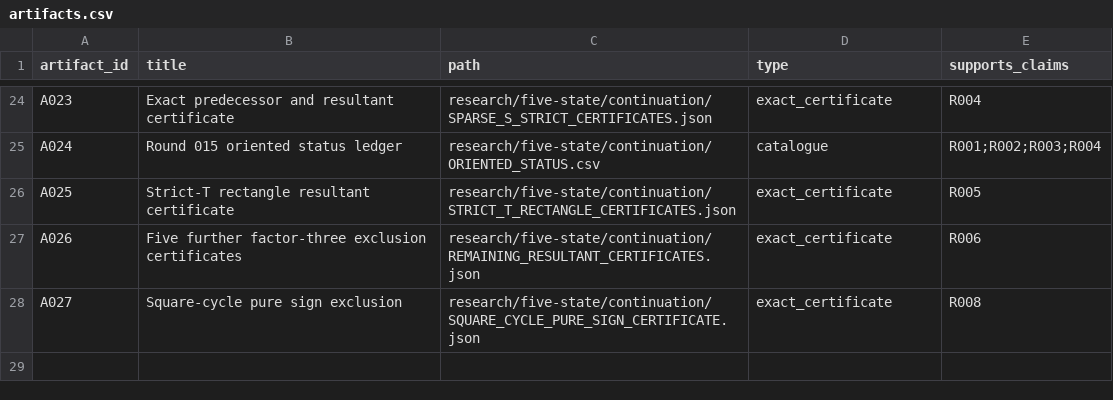
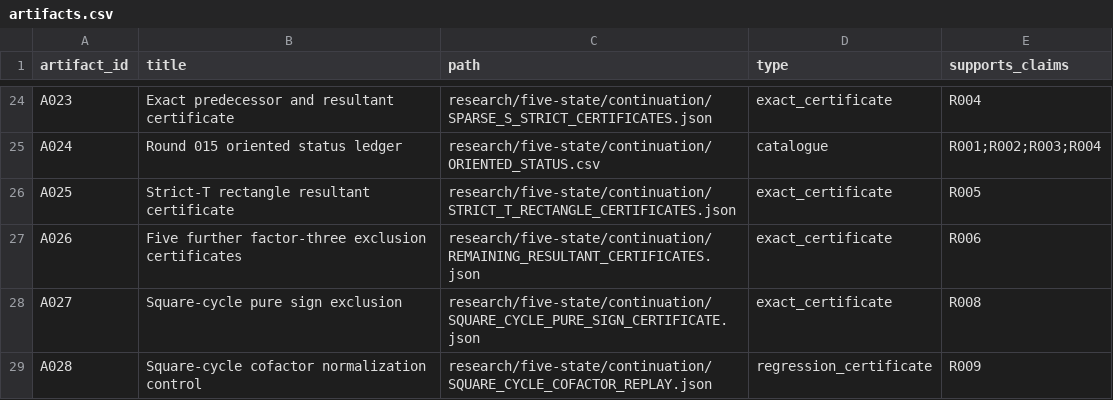
Before and after one commit to FacundoFirmenich/primitive-radix-dynmics, a CSV file: data/artifacts.csv, drawn as a sheet; only a part is shown, gaps mark what is left out; the diff names each change by its address in the sheet, - before the commit and + after, or states it on an @@ line.

```diff
--- a/data/artifacts.csv
+++ b/data/artifacts.csv
+row 29: A028 | Square-cycle cofactor normalization control | research/five-state/continuation/SQUARE_CYCLE_COFACTOR_REPLAY.json | regression_certificate | R009
```
Also changed, not shown: data/claims.csv, data/dependencies.csv, 9 other files.
